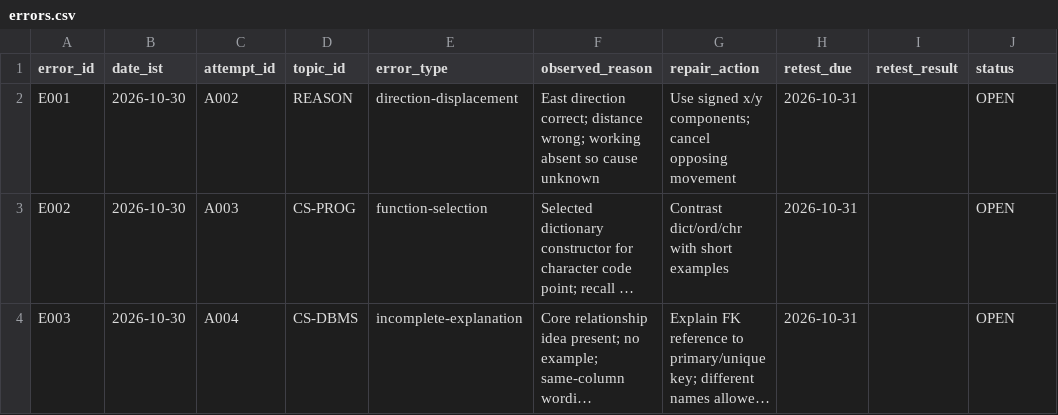
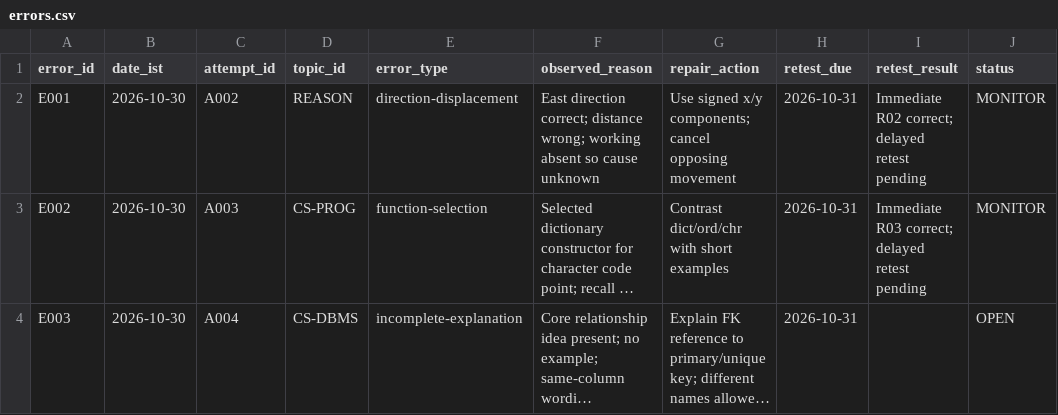
Before and after one commit to akashtiwari2/dsssb, a CSV file: tracking/errors.csv, drawn as a sheet; long unchanged cells end in …; the diff names each change by its address in the sheet, - before the commit and + after, or states it on an @@ line.

```diff
--- a/tracking/errors.csv
+++ b/tracking/errors.csv
-I2 (retest_result): (empty)
+I2 (retest_result): Immediate R02 correct; delayed retest pending
-J2:J3 (status): OPEN
+J2:J3 (status): MONITOR
-I3 (retest_result): (empty)
+I3 (retest_result): Immediate R03 correct; delayed retest pending
```
Also changed, not shown: tracking/attempts.csv, tracking/topics.csv, 6 other files.
